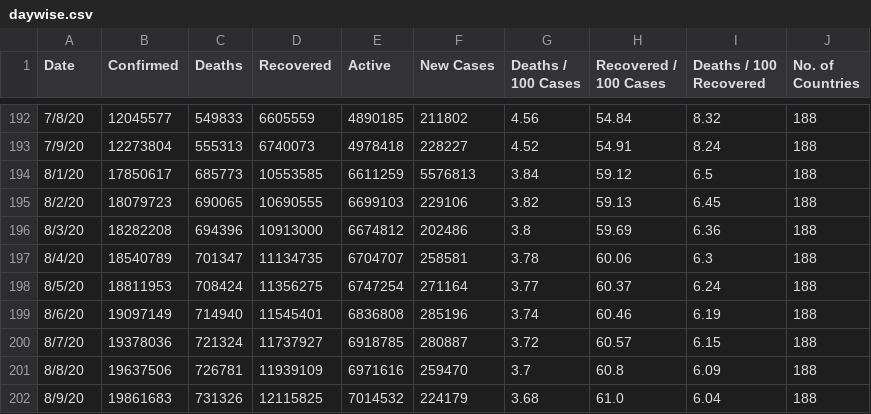
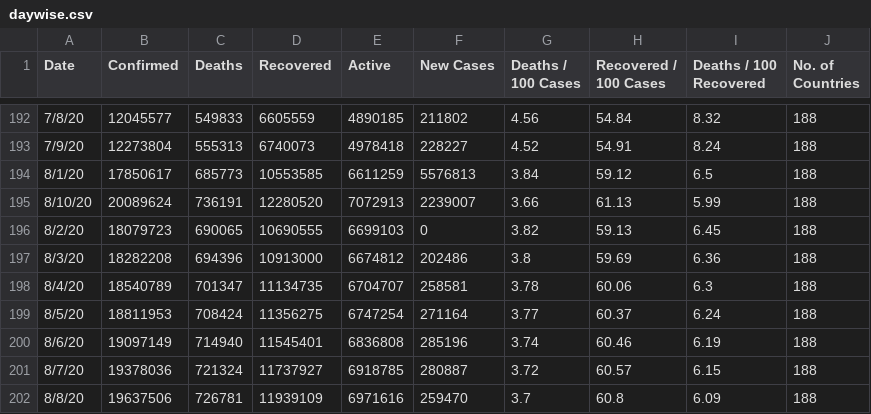
Before and after one commit to pallavi176/Covid-19-Preprocessed-Dataset, a CSV file: preprocessed/daywise.csv, drawn as a sheet; only a part is shown, gaps mark what is left out; the shorter side is filled out with more unchanged rows.

```diff
--- a/preprocessed/daywise.csv
+++ b/preprocessed/daywise.csv
@@ -194,3 +194,4 @@ Date,Confirmed,Deaths,Recovered,Active,New Cases,Deaths / 100 Cases,Recovered /
 8/1/20,17850617,685773,10553585,6611259,5576813,3.84,59.12,6.5,188
-8/2/20,18079723,690065,10690555,6699103,229106,3.82,59.13,6.45,188
+8/10/20,20089624,736191,12280520,7072913,2239007,3.66,61.13,5.99,188
+8/2/20,18079723,690065,10690555,6699103,0,3.82,59.13,6.45,188
 8/3/20,18282208,694396,10913000,6674812,202486,3.8,59.69,6.36,188
```
Also changed, not shown: preprocessed/countrywise.csv, 2 other files.
